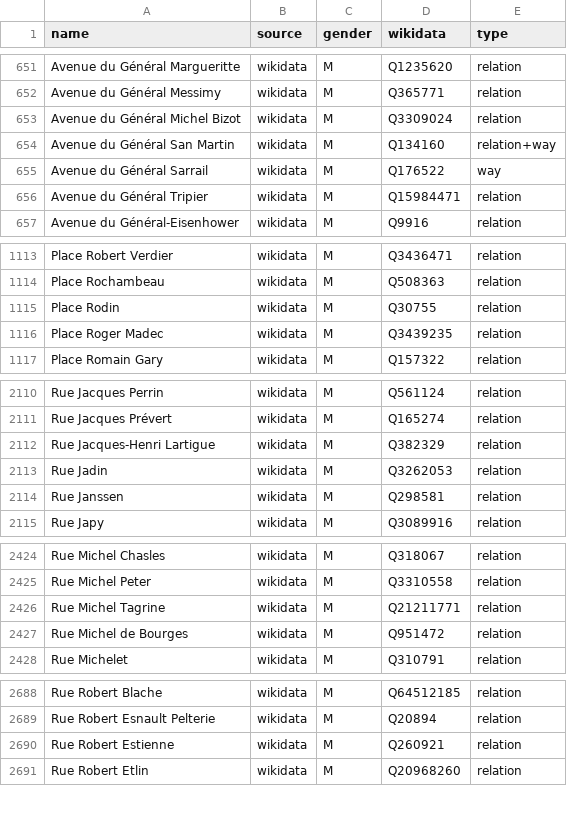
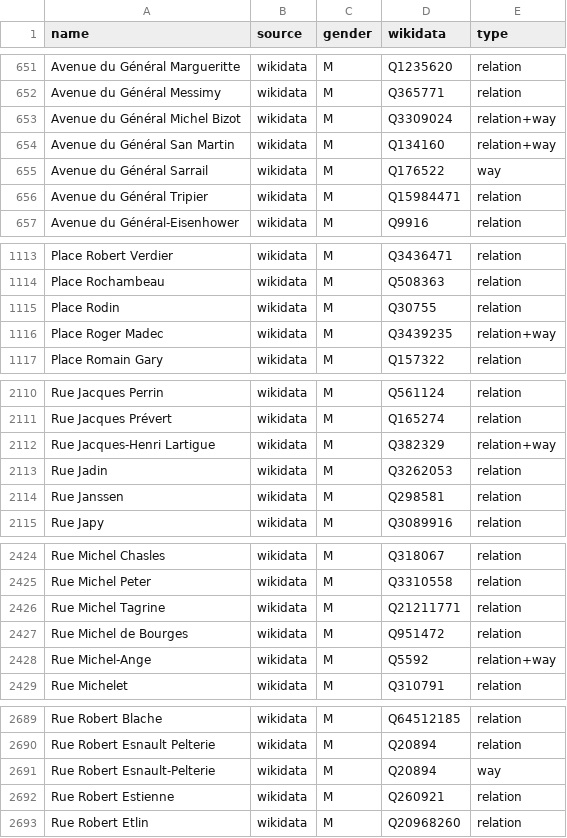
Before and after one commit to EqualStreetNames/equalstreetnames-paris, a CSV file: data/gender.csv, drawn as a sheet; only a part is shown, gaps mark what is left out; the diff covers the shown part only.

```diff
--- a/data/gender.csv
+++ b/data/gender.csv
@@ -652,3 +652,3 @@ name,source,gender,wikidata,type
 "Avenue du Général Messimy",wikidata,M,Q365771,relation
-"Avenue du Général Michel Bizot",wikidata,M,Q3309024,relation
+"Avenue du Général Michel Bizot",wikidata,M,Q3309024,relation+way
 "Avenue du Général San Martin",wikidata,M,Q134160,relation+way
@@ -1115,3 +1115,3 @@ name,source,gender,wikidata,type
 "Place Rodin",wikidata,M,Q30755,relation
-"Place Roger Madec",wikidata,M,Q3439235,relation
+"Place Roger Madec",wikidata,M,Q3439235,relation+way
 "Place Romain Gary",wikidata,M,Q157322,relation
@@ -2111,3 +2111,3 @@ name,source,gender,wikidata,type
 "Rue Jacques Prévert",wikidata,M,Q165274,relation
-"Rue Jacques-Henri Lartigue",wikidata,M,Q382329,relation
+"Rue Jacques-Henri Lartigue",wikidata,M,Q382329,relation+way
 "Rue Jadin",wikidata,M,Q3262053,relation
@@ -2427,2 +2427,3 @@ name,source,gender,wikidata,type
 "Rue Michel de Bourges",wikidata,M,Q951472,relation
+"Rue Michel-Ange",wikidata,M,Q5592,relation+way
 "Rue Michelet",wikidata,M,Q310791,relation
@@ -2689,2 +2690,3 @@ name,source,gender,wikidata,type
 "Rue Robert Esnault Pelterie",wikidata,M,Q20894,relation
+"Rue Robert Esnault-Pelterie",wikidata,M,Q20894,way
 "Rue Robert Estienne",wikidata,M,Q260921,relation
```
Also changed, not shown: 1 edited cell elsewhere in this file, data/other.csv, 4 other files.
